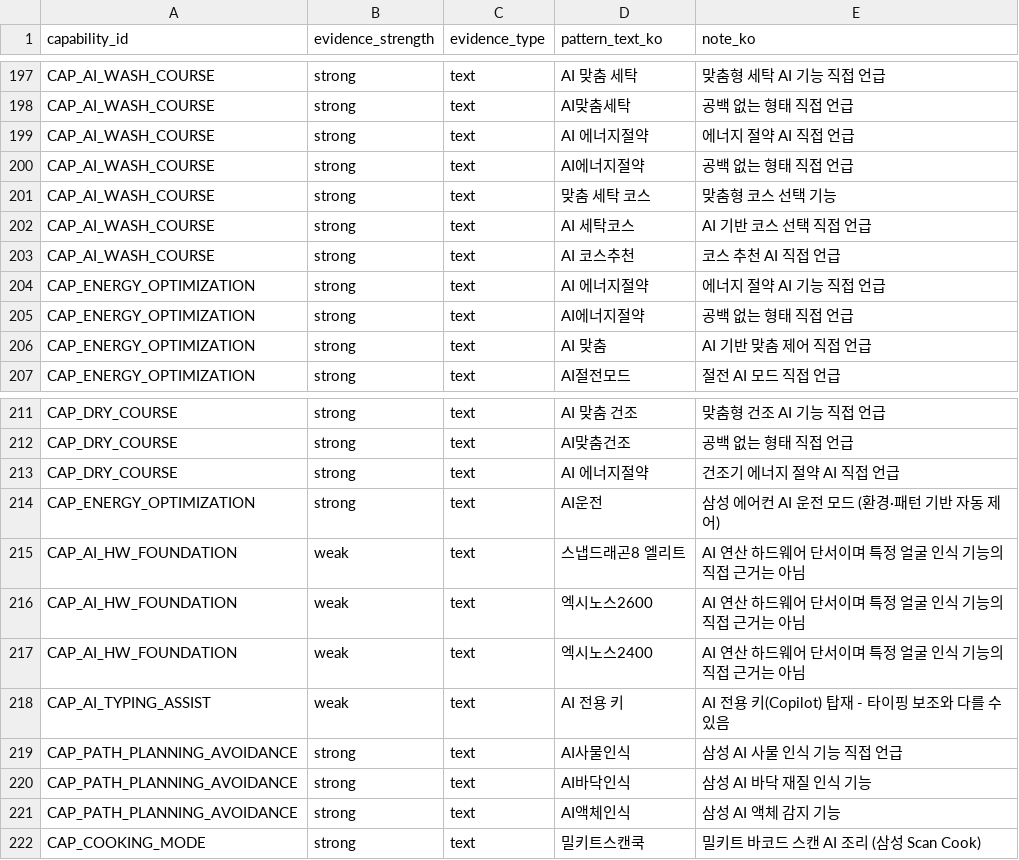
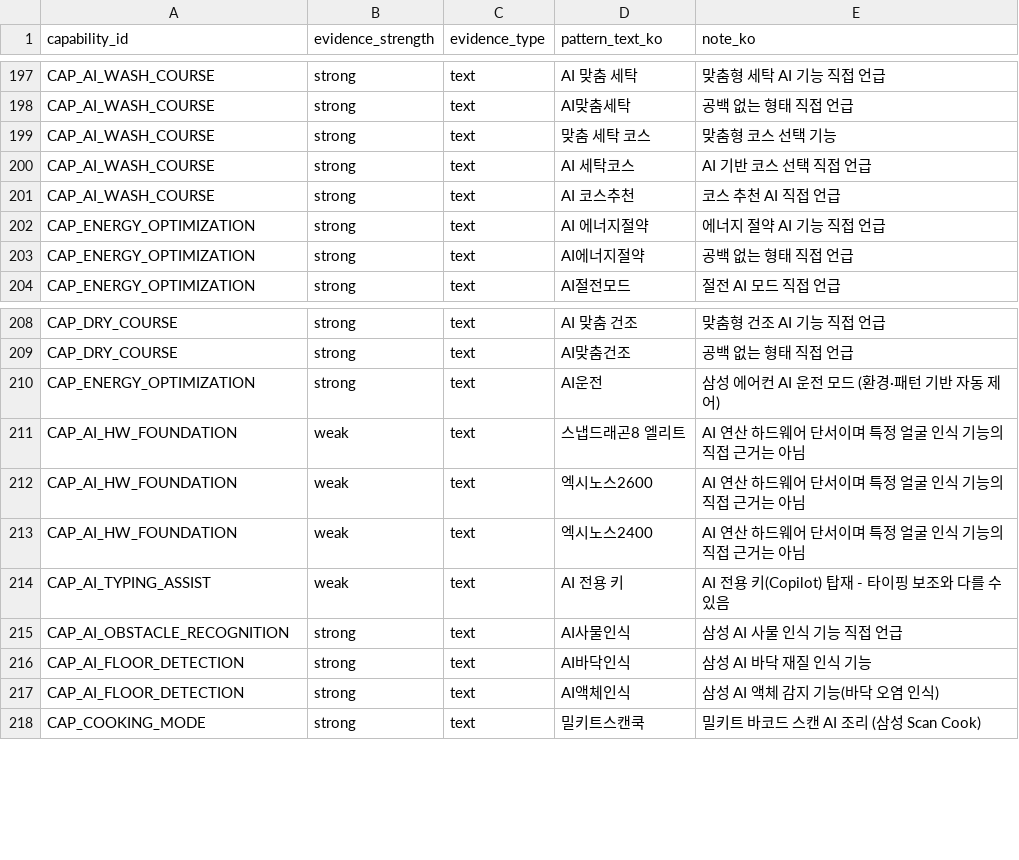
Before and after one commit to TH-Koo/EASy_ML, a CSV file: ontology/evidence_pattern_master.csv, drawn as a sheet; only a part is shown, gaps mark what is left out.

```diff
--- a/ontology/evidence_pattern_master.csv
+++ b/ontology/evidence_pattern_master.csv
@@ -198,4 +198,2 @@ CAP_AI_WASH_COURSE,strong,text,AI 맞춤 세탁,맞춤형 세탁 AI 기능 직
 CAP_AI_WASH_COURSE,strong,text,AI맞춤세탁,공백 없는 형태 직접 언급
-CAP_AI_WASH_COURSE,strong,text,AI 에너지절약,에너지 절약 AI 직접 언급
-CAP_AI_WASH_COURSE,strong,text,AI에너지절약,공백 없는 형태 직접 언급
 CAP_AI_WASH_COURSE,strong,text,맞춤 세탁 코스,맞춤형 코스 선택 기능
@@ -205,3 +203,2 @@ CAP_ENERGY_OPTIMIZATION,strong,text,AI 에너지절약,에너지 절약 AI 기
 CAP_ENERGY_OPTIMIZATION,strong,text,AI에너지절약,공백 없는 형태 직접 언급
-CAP_ENERGY_OPTIMIZATION,strong,text,AI 맞춤,AI 기반 맞춤 제어 직접 언급
 CAP_ENERGY_OPTIMIZATION,strong,text,AI절전모드,절전 AI 모드 직접 언급
@@ -212,3 +209,2 @@ CAP_DRY_COURSE,strong,text,AI 맞춤 건조,맞춤형 건조 AI 기능 직접
 CAP_DRY_COURSE,strong,text,AI맞춤건조,공백 없는 형태 직접 언급
-CAP_DRY_COURSE,strong,text,AI 에너지절약,건조기 에너지 절약 AI 직접 언급
 CAP_ENERGY_OPTIMIZATION,strong,text,AI운전,삼성 에어컨 AI 운전 모드 (환경·패턴 기반 자동 제어)
@@ -218,5 +214,5 @@ CAP_AI_HW_FOUNDATION,weak,text,엑시노스2400,AI 연산 하드웨어 단서이
 CAP_AI_TYPING_ASSIST,weak,text,AI 전용 키,AI 전용 키(Copilot) 탑재 - 타이핑 보조와 다를 수 있음
-CAP_PATH_PLANNING_AVOIDANCE,strong,text,AI사물인식,삼성 AI 사물 인식 기능 직접 언급
-CAP_PATH_PLANNING_AVOIDANCE,strong,text,AI바닥인식,삼성 AI 바닥 재질 인식 기능
-CAP_PATH_PLANNING_AVOIDANCE,strong,text,AI액체인식,삼성 AI 액체 감지 기능
+CAP_AI_OBSTACLE_RECOGNITION,strong,text,AI사물인식,삼성 AI 사물 인식 기능 직접 언급
+CAP_AI_FLOOR_DETECTION,strong,text,AI바닥인식,삼성 AI 바닥 재질 인식 기능
+CAP_AI_FLOOR_DETECTION,strong,text,AI액체인식,삼성 AI 액체 감지 기능(바닥 오염 인식)
 CAP_COOKING_MODE,strong,text,밀키트스캔쿡,밀키트 바코드 스캔 AI 조리 (삼성 Scan Cook)
```
Also changed, not shown: ontology/requirement_evidence_map_master.csv, 5 other files.
